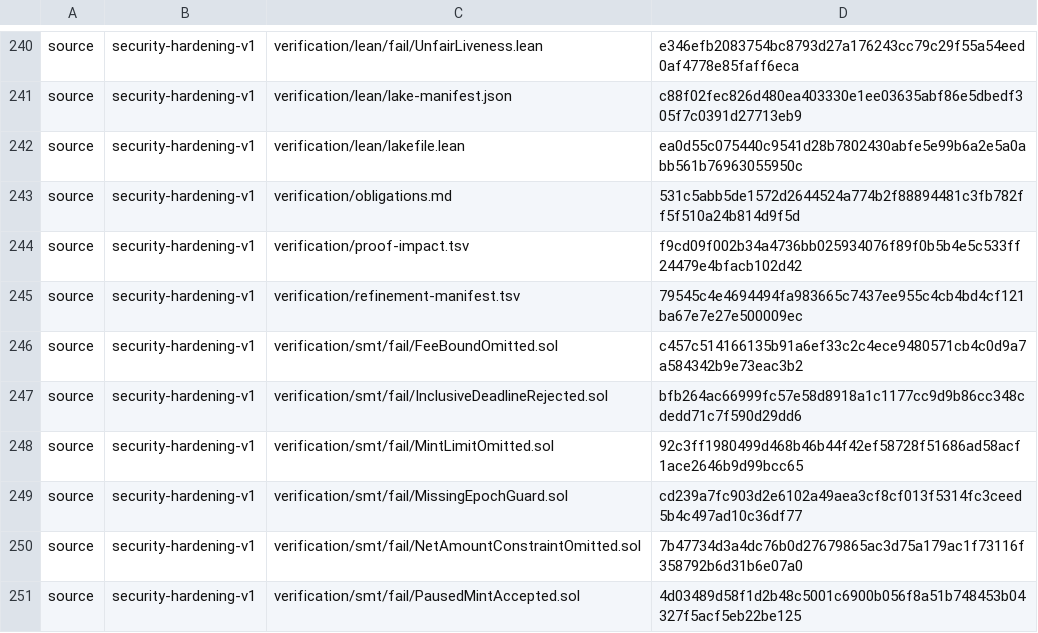
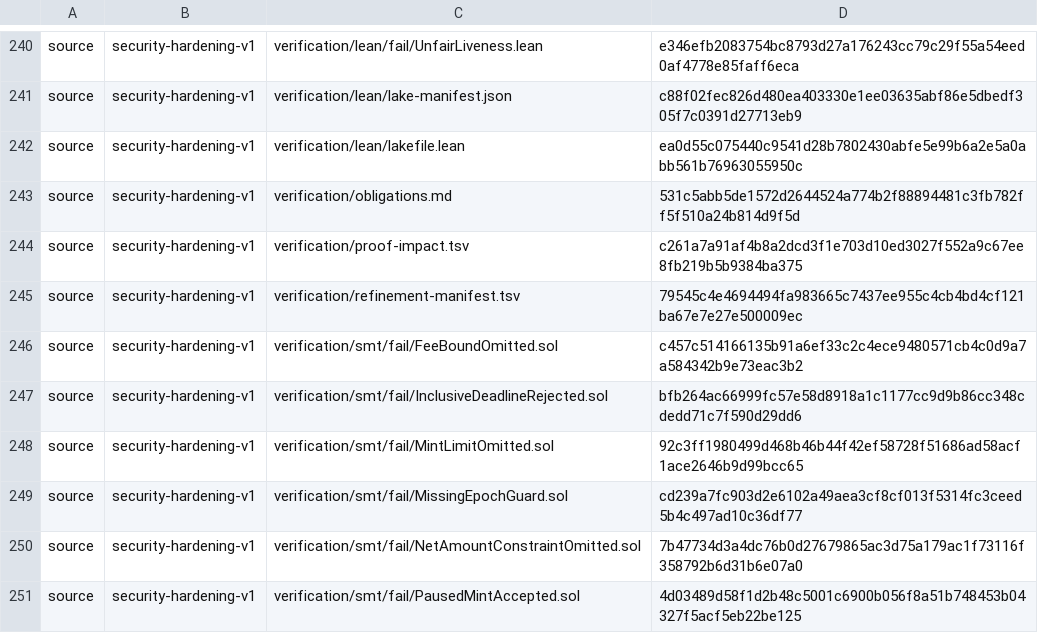
Before and after one commit to humandebri/Bridge, a TSV file: scripts/trusted_proof_profiles.tsv, drawn as a sheet; only a part is shown, gaps mark what is left out.

```diff
--- a/scripts/trusted_proof_profiles.tsv
+++ b/scripts/trusted_proof_profiles.tsv
@@ -243,3 +243,3 @@ source	security-hardening-v1	verification/lean/lakefile.lean	ea0d55c075440c9541d
 source	security-hardening-v1	verification/obligations.md	531c5abb5de1572d2644524a774b2f88894481c3fb782ff5f510a24b814d9f5d
-source	security-hardening-v1	verification/proof-impact.tsv	f9cd09f002b34a4736bb025934076f89f0b5b4e5c533ff24479e4bfacb102d42
+source	security-hardening-v1	verification/proof-impact.tsv	c261a7a91af4b8a2dcd3f1e703d10ed3027f552a9c67ee8fb219b5b9384ba375
 source	security-hardening-v1	verification/refinement-manifest.tsv	79545c4e4694494fa983665c7437ee955c4cb4bd4cf121ba67e7e27e500009ec
```
Also changed, not shown: verification/proof-impact.tsv, 5 other files.
